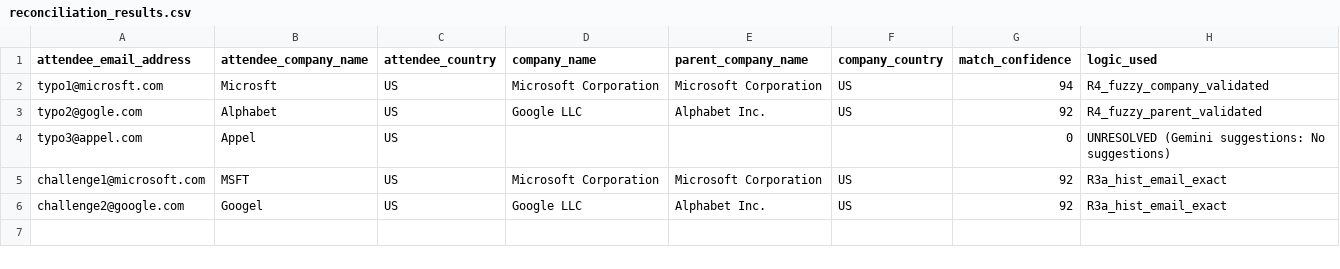
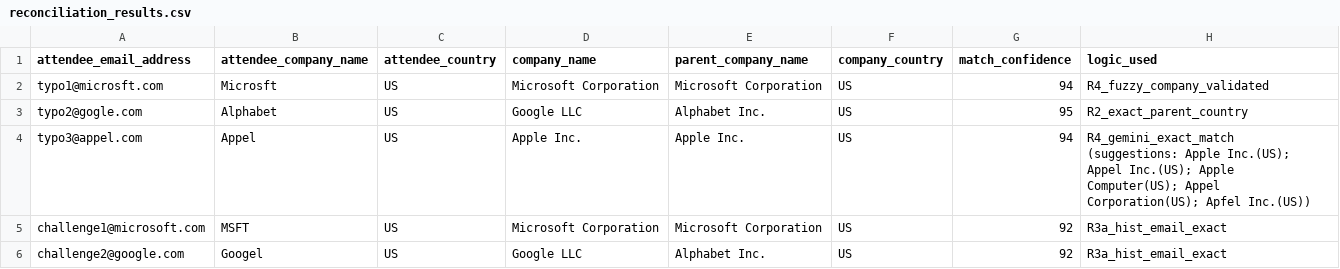
Before and after one commit to DivyanshNarayan01/audience_reconciliation_v1, a CSV file: output/reconciliation_results.csv, drawn as a sheet.

```diff
--- a/output/reconciliation_results.csv
+++ b/output/reconciliation_results.csv
@@ -2,4 +2,4 @@ attendee_email_address,attendee_company_name,attendee_country,company_name,paren
 typo1@microsft.com,Microsft,US,Microsoft Corporation,Microsoft Corporation,US,94,R4_fuzzy_company_validated
-typo2@gogle.com,Alphabet,US,Google LLC,Alphabet Inc.,US,92,R4_fuzzy_parent_validated
-typo3@appel.com,Appel,US,,,,0,UNRESOLVED (Gemini suggestions: No suggestions)
+typo2@gogle.com,Alphabet,US,Google LLC,Alphabet Inc.,US,95,R2_exact_parent_country
+typo3@appel.com,Appel,US,Apple Inc.,Apple Inc.,US,94,R4_gemini_exact_match (suggestions: Apple Inc.(US); Appel Inc.(US); Apple Computer(US); Appel Corporation(US); Apfel Inc.(US))
 challenge1@microsoft.com,MSFT,US,Microsoft Corporation,Microsoft Corporation,US,92,R3a_hist_email_exact
```
Also changed, not shown: 2 other files.
